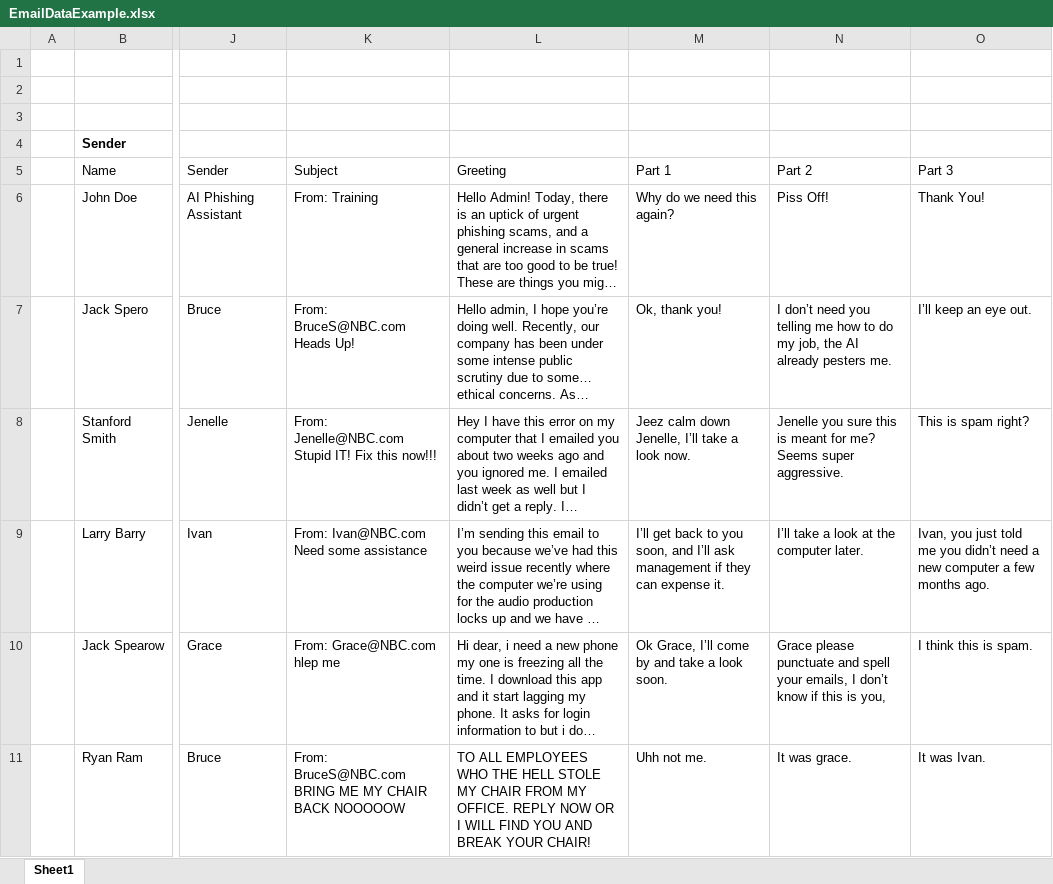
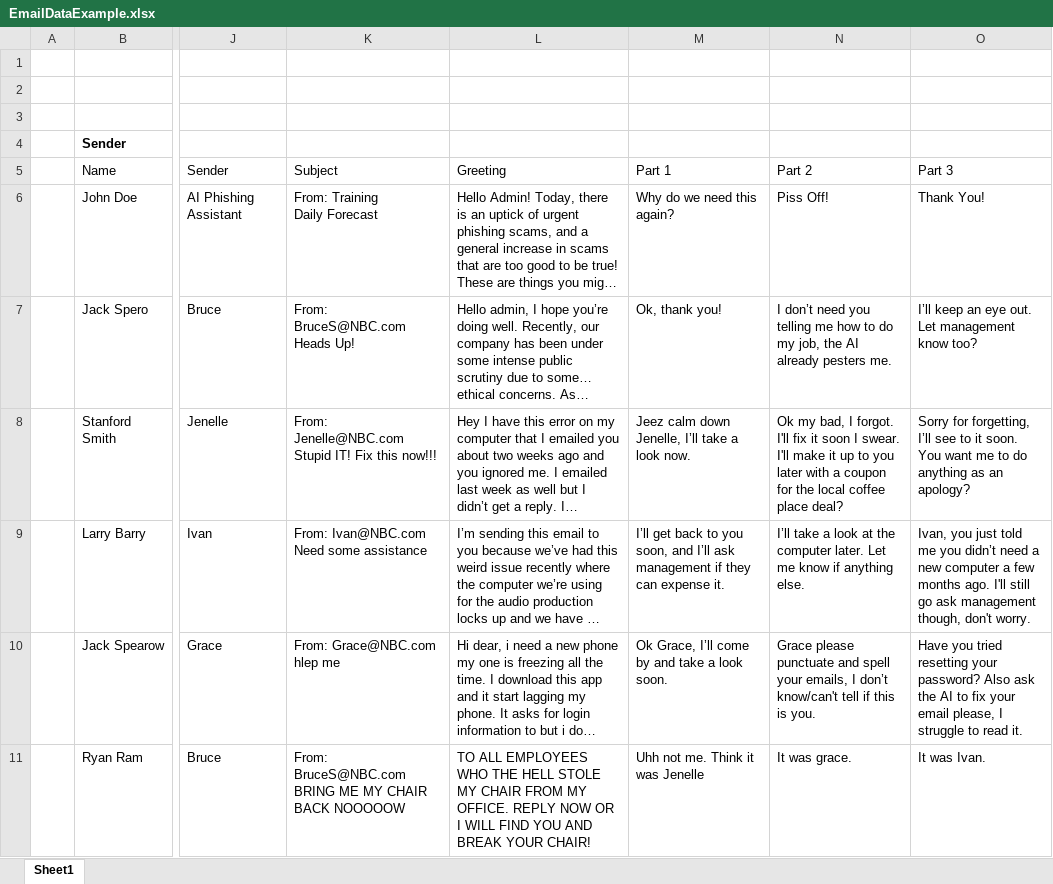
Before and after one commit to jspero77/GonePhishing, an Excel workbook: Assets/Editor/EmailDataExample.xlsx, sheet Sheet1, drawn as a sheet; only a part is shown, gaps mark what is left out; long unchanged cells end in …; values as stored, in another font and other column widths than the file's, no borders; conditional formats and table styles not drawn; ↵ is a line break in a cell; the diff covers the shown part only; the diff names each change by its address in the sheet, - before the commit and + after, or states it on an @@ line.

Commit message:
Changed emails a bit
remote access bruce email and one of the bank emails, and changed replies a bit

```diff
--- a/Assets/Editor/EmailDataExample.xlsx (sheet Sheet1)
+++ b/Assets/Editor/EmailDataExample.xlsx (sheet Sheet1)
-K6 (Subject): From: Training
+K6 (Subject): From: Training ↵ Daily Forecast
-O7 (Part 3): I’ll keep an eye out.
+O7 (Part 3): I’ll keep an eye out. Let management know too?
-N8 (Part 2): Jenelle you sure this is meant for me? Seems super aggressive.
+N8 (Part 2): Ok my bad, I forgot. I'll fix it soon I swear. I'll make it up to you later with a coupon for the local coffee place deal?
-O8 (Part 3): This is spam right?
+O8 (Part 3): Sorry for forgetting, I’ll see to it soon. You want me to do anything as an apology?
-N9 (Part 2): …computer later.
+N9 (Part 2): …computer later. Let me know if anything else.
-O9 (Part 3): …months ago.
+O9 (Part 3): …months ago. I'll still go ask management though, don't worry.
-N10 (Part 2): …I don’t know if this is you,
+N10 (Part 2): …I don’t know/can't tell if this is you.
-O10 (Part 3): I think this is spam.
+O10 (Part 3): Have you tried resetting your password? Also ask the AI to fix your email please, I struggle to read it.
-M11 (Part 1): Uhh not me.
+M11 (Part 1): Uhh not me. Think it was Jenelle
```
Also changed, not shown: 5 edited cells elsewhere in this sheet.
